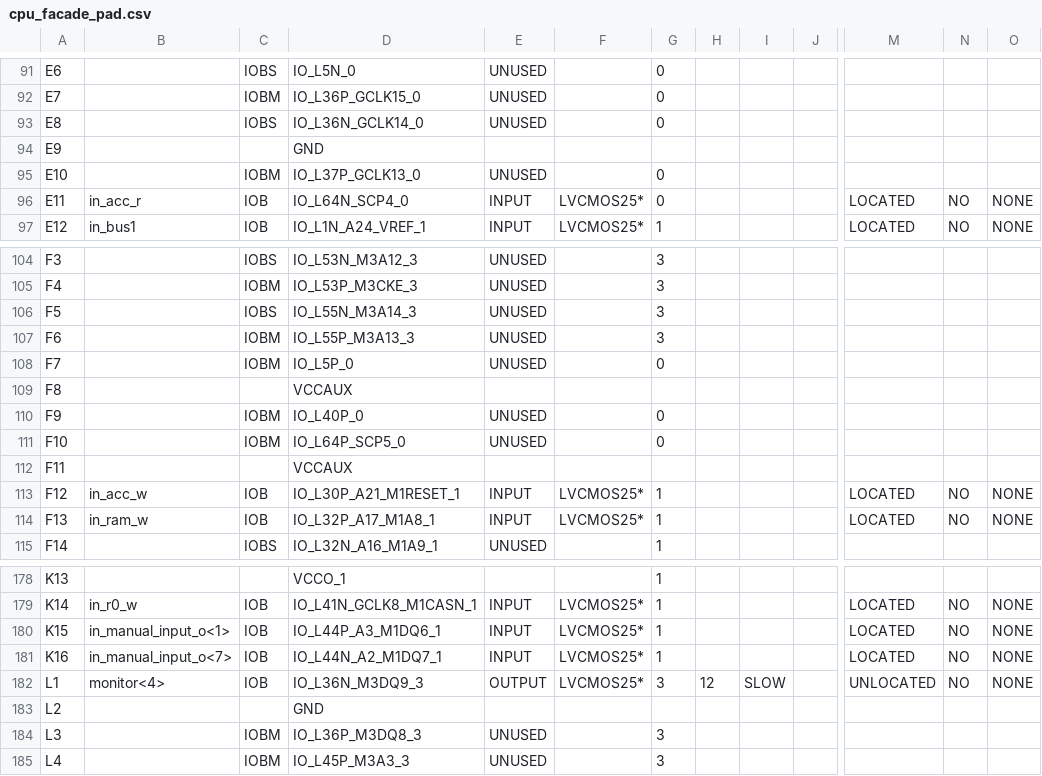
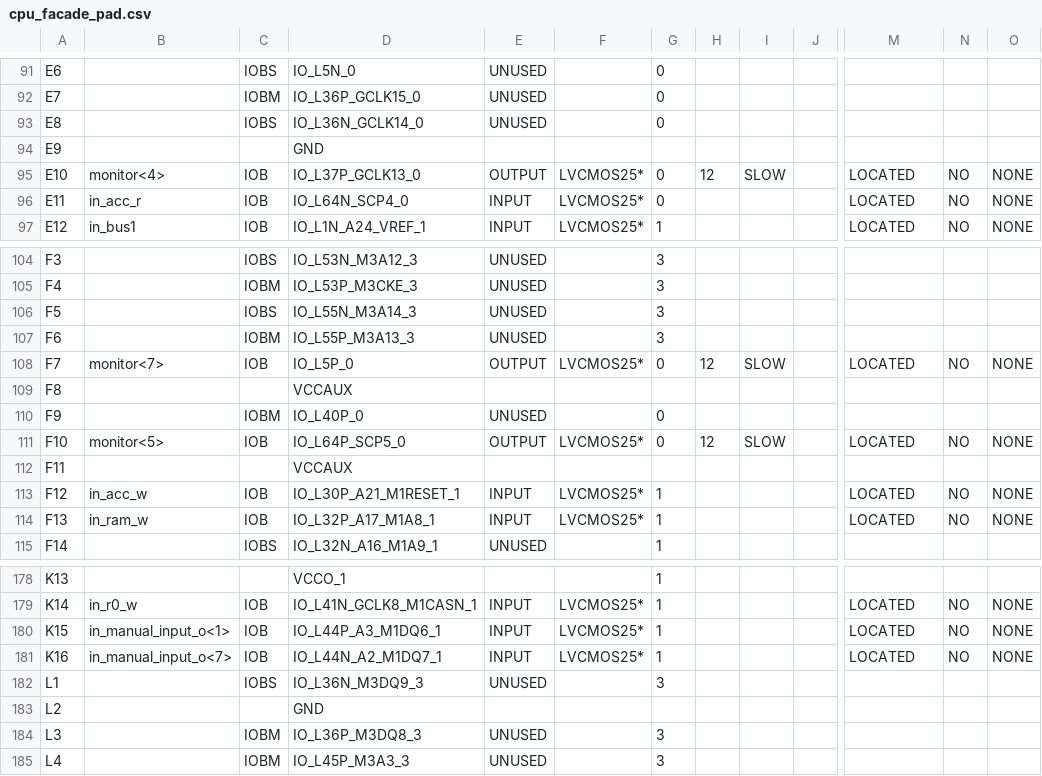
Before and after one commit to rostislav-nikitin/edu.fpga.xilinx.cpu.8bit, a CSV file: cpu/cpu_facade_pad.csv, drawn as a sheet; only a part is shown, gaps mark what is left out; the diff covers the shown part only; the diff names each change by its address in the sheet, - before the commit and + after, or states it on an @@ line.

```diff
--- a/cpu/cpu_facade_pad.csv
+++ b/cpu/cpu_facade_pad.csv
-B95: (empty)
+B95: monitor<4>
-C95: IOBM
+C95: IOB
-E95: UNUSED
+E95: OUTPUT
-F95: (empty)
+F95: LVCMOS25*
-H95: (empty)
+H95: 12
-I95: (empty)
+I95: SLOW
-M95: (empty)
+M95: LOCATED
-N95: (empty)
+N95: NO
-O95: (empty)
+O95: NONE
-B108: (empty)
+B108: monitor<7>
-C108: IOBM
+C108: IOB
-E108: UNUSED
+E108: OUTPUT
-F108: (empty)
+F108: LVCMOS25*
-H108: (empty)
+H108: 12
-I108: (empty)
+I108: SLOW
-M108: (empty)
+M108: LOCATED
-N108: (empty)
+N108: NO
-O108: (empty)
+O108: NONE
-B111: (empty)
+B111: monitor<5>
-C111: IOBM
+C111: IOB
-E111: UNUSED
+E111: OUTPUT
-F111: (empty)
+F111: LVCMOS25*
-H111: (empty)
+H111: 12
-I111: (empty)
+I111: SLOW
-M111: (empty)
+M111: LOCATED
-N111: (empty)
+N111: NO
-O111: (empty)
+O111: NONE
-B182: monitor<4>
+B182: (empty)
-C182: IOB
+C182: IOBS
-E182: OUTPUT
+E182: UNUSED
-F182: LVCMOS25*
+F182: (empty)
-H182: 12
+H182: (empty)
-I182: SLOW
+I182: (empty)
-M182: UNLOCATED
+M182: (empty)
-N182: NO
+N182: (empty)
-O182: NONE
+O182: (empty)
```
Also changed, not shown: 109 edited cells elsewhere in this file, 56 other files.
